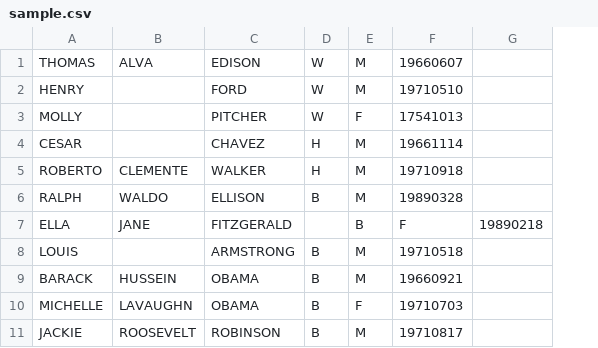
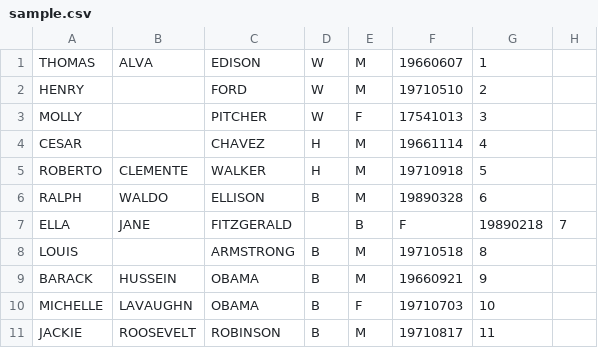
Before and after one commit to ofergold/bigmatch_utilities, a CSV file: samplefiles/sample.csv, drawn as a sheet; only a part is shown; removed rows and columns are numbered as before the commit, all else as after; the diff names each change by its address in the sheet, - before the commit and + after, or states it on an @@ line.

```diff
--- a/samplefiles/sample.csv
+++ b/samplefiles/sample.csv
-column G, row 7: 19890218
+column G, rows 1-11: 1 | 2 | 3 | 4 | 5 | 6 | 19890218 | 8 | 9 | 10 | 11
+column H, row 7: 7
```
Also changed, not shown: samplefiles/sample.dict.csv, samplefiles/sample_fixed_width.dict.csv, 1 other file.
